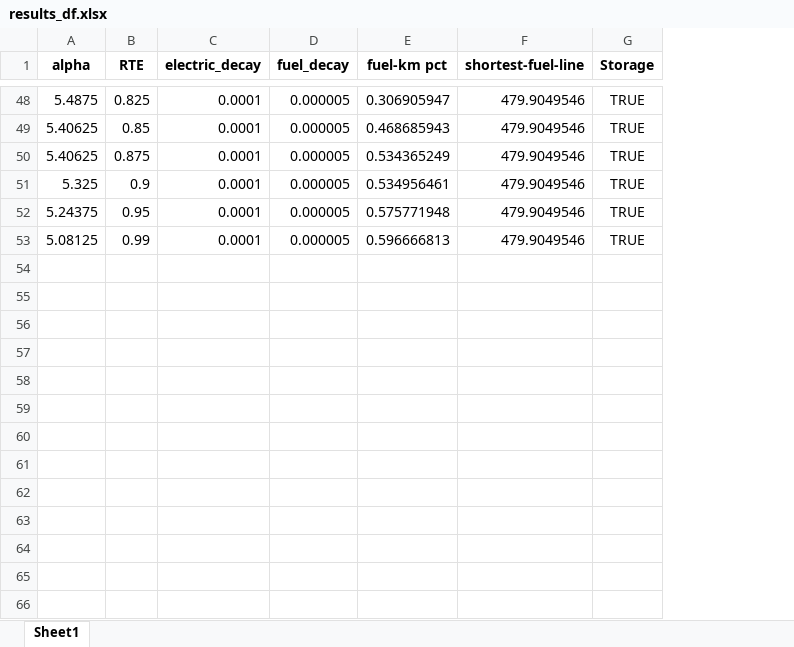
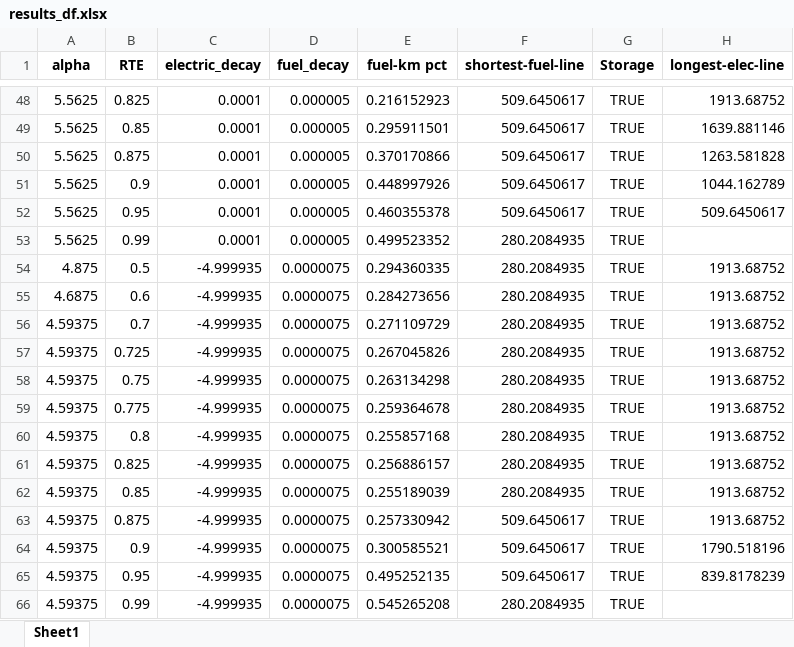
Before and after one commit to aidenva/es215, an Excel workbook: pypsa_simulation_realmap_HVDC/results_df.xlsx, sheet Sheet1, drawn as a sheet; only a part is shown, gaps mark what is left out; values as stored, in another font and other column widths than the file's, no borders; the diff covers the shown part only; the diff names each change by its address in the sheet, - before the commit and + after, or states it on an @@ line.

```diff
--- a/pypsa_simulation_realmap_HVDC/results_df.xlsx (sheet Sheet1)
+++ b/pypsa_simulation_realmap_HVDC/results_df.xlsx (sheet Sheet1)
+column H (longest-elec-line), rows 48-52: 1913.68752 | 1639.881146 | 1263.581828 | 1044.162789 | 509.6450617
-A48 (alpha): 5.4875
+A48 (alpha): 5.5625
-E48 (fuel-km pct): 0.306905947
+E48 (fuel-km pct): 0.216152923
-F48:F52 (shortest-fuel-line): 479.9049546
+F48:F52 (shortest-fuel-line): 509.6450617
-A49:A50 (alpha): 5.40625
+A49:A50 (alpha): 5.5625
-E49 (fuel-km pct): 0.468685943
+E49 (fuel-km pct): 0.295911501
-E50 (fuel-km pct): 0.534365249
+E50 (fuel-km pct): 0.370170866
-A51 (alpha): 5.325
+A51 (alpha): 5.5625
-E51 (fuel-km pct): 0.534956461
+E51 (fuel-km pct): 0.448997926
-A52 (alpha): 5.24375
+A52 (alpha): 5.5625
-E52 (fuel-km pct): 0.575771948
+E52 (fuel-km pct): 0.460355378
-A53 (alpha): 5.08125
+A53 (alpha): 5.5625
-E53 (fuel-km pct): 0.596666813
+E53 (fuel-km pct): 0.499523352
-F53 (shortest-fuel-line): 479.9049546
+F53 (shortest-fuel-line): 280.2084935
+row 54: 4.875 | 0.5 | -4.999935 | 0.0000075 | 0.294360335 | 280.2084935 | TRUE | 1913.68752
+row 55: 4.6875 | 0.6 | -4.999935 | 0.0000075 | 0.284273656 | 280.2084935 | TRUE | 1913.68752
+row 56: 4.59375 | 0.7 | -4.999935 | 0.0000075 | 0.271109729 | 280.2084935 | TRUE | 1913.68752
+row 57: 4.59375 | 0.725 | -4.999935 | 0.0000075 | 0.267045826 | 280.2084935 | TRUE | 1913.68752
+row 58: 4.59375 | 0.75 | -4.999935 | 0.0000075 | 0.263134298 | 280.2084935 | TRUE | 1913.68752
+row 59: 4.59375 | 0.775 | -4.999935 | 0.0000075 | 0.259364678 | 280.2084935 | TRUE | 1913.68752
+row 60: 4.59375 | 0.8 | -4.999935 | 0.0000075 | 0.255857168 | 280.2084935 | TRUE | 1913.68752
+row 61: 4.59375 | 0.825 | -4.999935 | 0.0000075 | 0.256886157 | 280.2084935 | TRUE | 1913.68752
+row 62: 4.59375 | 0.85 | -4.999935 | 0.0000075 | 0.255189039 | 280.2084935 | TRUE | 1913.68752
+row 63: 4.59375 | 0.875 | -4.999935 | 0.0000075 | 0.257330942 | 509.6450617 | TRUE | 1913.68752
+row 64: 4.59375 | 0.9 | -4.999935 | 0.0000075 | 0.300585521 | 509.6450617 | TRUE | 1790.518196
+row 65: 4.59375 | 0.95 | -4.999935 | 0.0000075 | 0.495252135 | 509.6450617 | TRUE | 839.8178239
+row 66: 4.59375 | 0.99 | -4.999935 | 0.0000075 | 0.545265208 | 280.2084935 | TRUE
```
Also changed, not shown: 13 added rows and 106 edited cells elsewhere in this sheet, 3 other files.
